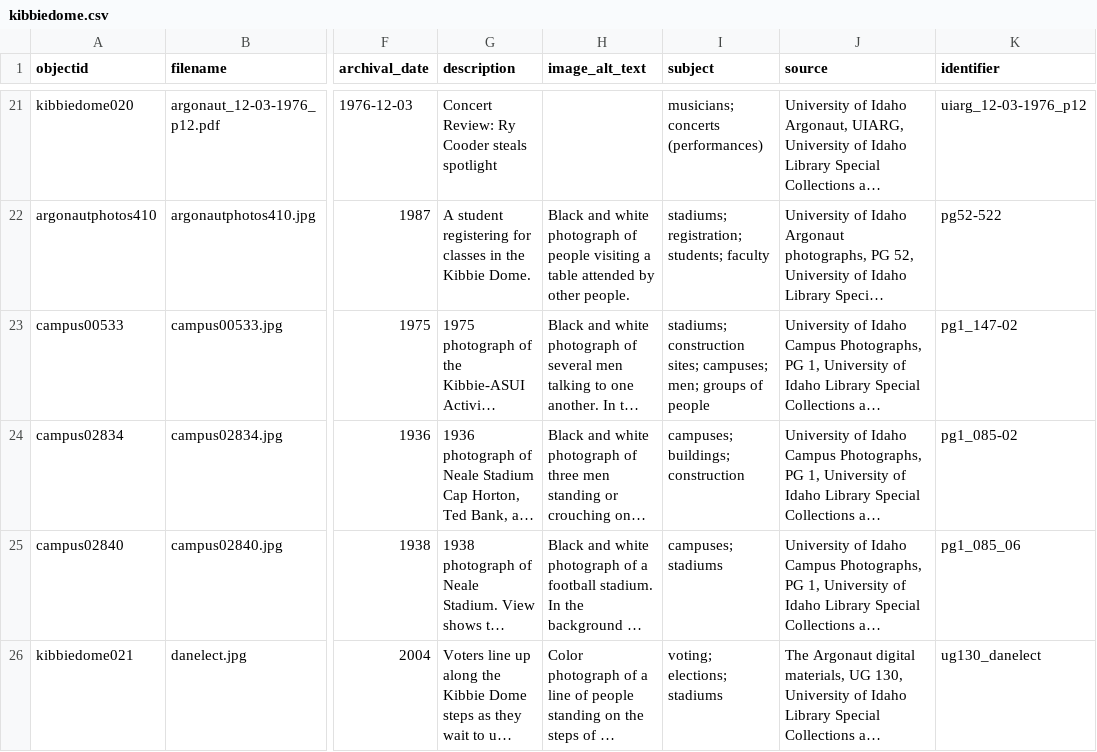
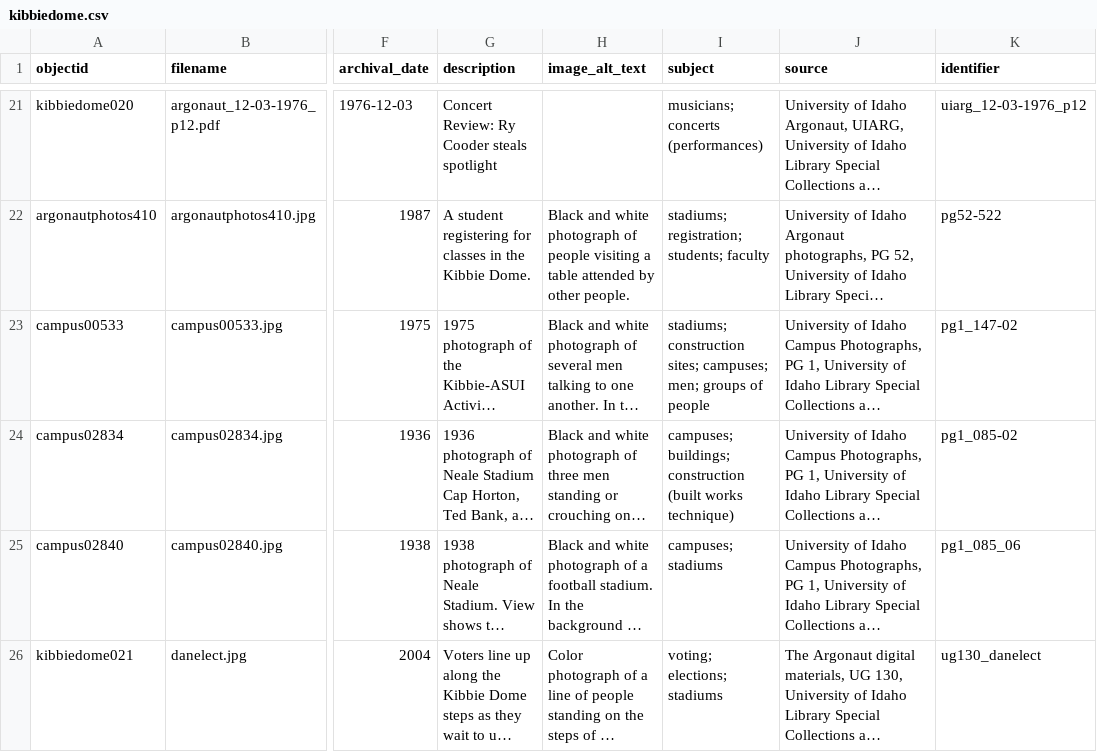
Before and after one commit to uidaholib/base-digital-collections-template, a CSV file: _data/kibbiedome.csv, drawn as a sheet; only a part is shown, gaps mark what is left out; long unchanged cells end in …; the diff covers the shown part only; the diff names each change by its address in the sheet, - before the commit and + after, or states it on an @@ line.

```diff
--- a/_data/kibbiedome.csv
+++ b/_data/kibbiedome.csv
-I24 (subject): campuses; buildings; construction
+I24 (subject): campuses; buildings; construction (built works technique)
```
Also changed, not shown: 15 edited cells elsewhere in this file.
